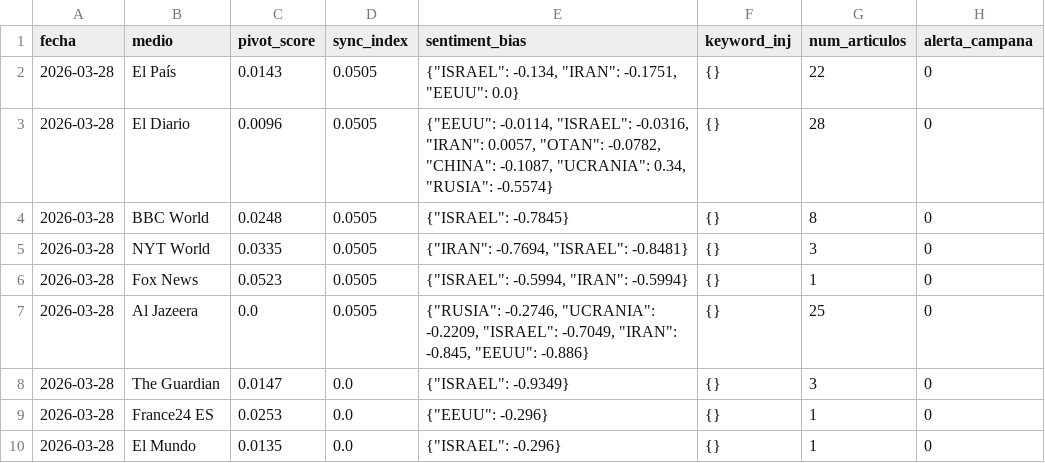
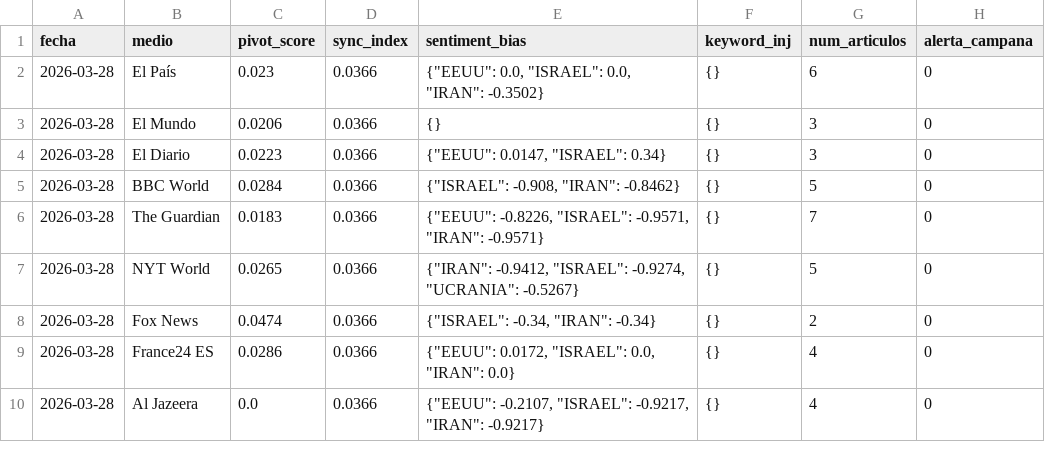
Before and after one commit to mcasrom/SIEG-Mani, a CSV file: data/kpis.csv, drawn as a sheet.

Commit message:
MANI data 2026-03-28 21:32

```diff
--- a/data/kpis.csv
+++ b/data/kpis.csv
@@ -1,10 +1,10 @@
 fecha,medio,pivot_score,sync_index,sentiment_bias,keyword_inj,num_articulos,alerta_campana
-2026-03-28,El País,0.0143,0.0505,"{""ISRAEL"": -0.134, ""IRAN"": -0.1751, ""EEUU"": 0.0}",{},22,0
-2026-03-28,El Diario,0.0096,0.0505,"{""EEUU"": -0.0114, ""ISRAEL"": -0.0316, ""IRAN"": 0.0057, ""OTAN"": -0.0782, ""CHINA"": -0.1087, ""UCRANIA"": 0.34, ""RUSIA"": -0.5574}",{},28,0
-2026-03-28,BBC World,0.0248,0.0505,"{""ISRAEL"": -0.7845}",{},8,0
-2026-03-28,NYT World,0.0335,0.0505,"{""IRAN"": -0.7694, ""ISRAEL"": -0.8481}",{},3,0
-2026-03-28,Fox News,0.0523,0.0505,"{""ISRAEL"": -0.5994, ""IRAN"": -0.5994}",{},1,0
-2026-03-28,Al Jazeera,0.0,0.0505,"{""RUSIA"": -0.2746, ""UCRANIA"": -0.2209, ""ISRAEL"": -0.7049, ""IRAN"": -0.845, ""EEUU"": -0.886}",{},25,0
-2026-03-28,The Guardian,0.0147,0.0,"{""ISRAEL"": -0.9349}",{},3,0
-2026-03-28,France24 ES,0.0253,0.0,"{""EEUU"": -0.296}",{},1,0
-2026-03-28,El Mundo,0.0135,0.0,"{""ISRAEL"": -0.296}",{},1,0
+2026-03-28,El País,0.023,0.0366,"{""EEUU"": 0.0, ""ISRAEL"": 0.0, ""IRAN"": -0.3502}",{},6,0
+2026-03-28,El Mundo,0.0206,0.0366,{},{},3,0
+2026-03-28,El Diario,0.0223,0.0366,"{""EEUU"": 0.0147, ""ISRAEL"": 0.34}",{},3,0
+2026-03-28,BBC World,0.0284,0.0366,"{""ISRAEL"": -0.908, ""IRAN"": -0.8462}",{},5,0
+2026-03-28,The Guardian,0.0183,0.0366,"{""EEUU"": -0.8226, ""ISRAEL"": -0.9571, ""IRAN"": -0.9571}",{},7,0
+2026-03-28,NYT World,0.0265,0.0366,"{""IRAN"": -0.9412, ""ISRAEL"": -0.9274, ""UCRANIA"": -0.5267}",{},5,0
+2026-03-28,Fox News,0.0474,0.0366,"{""ISRAEL"": -0.34, ""IRAN"": -0.34}",{},2,0
+2026-03-28,France24 ES,0.0286,0.0366,"{""EEUU"": 0.0172, ""ISRAEL"": 0.0, ""IRAN"": 0.0}",{},4,0
+2026-03-28,Al Jazeera,0.0,0.0366,"{""EEUU"": -0.2107, ""ISRAEL"": -0.9217, ""IRAN"": -0.9217}",{},4,0
```
Also changed, not shown: 2 other files.
